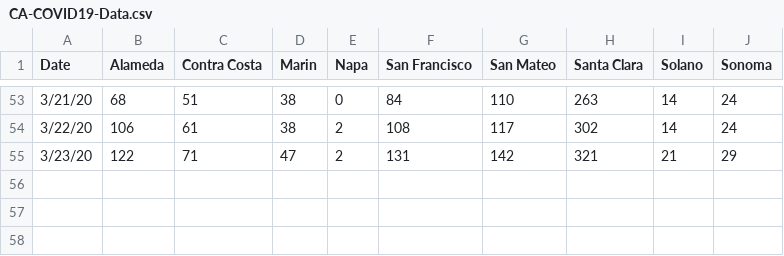
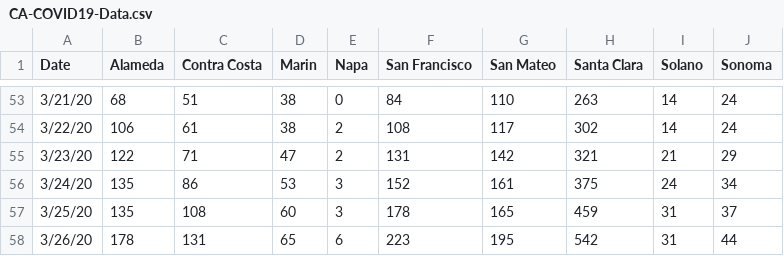
Before and after one commit to wefightcovid19/We-Fight-COVID-19, a CSV file: _site/assets/data/CA-COVID19-Data.csv, drawn as a sheet; only a part is shown, gaps mark what is left out.

```diff
--- a/_site/assets/data/CA-COVID19-Data.csv
+++ b/_site/assets/data/CA-COVID19-Data.csv
@@ -55 +55,4 @@ Date,Alameda,Contra Costa,Marin,Napa,San Francisco,San Mateo,Santa Clara,Solano,
 3/23/20,122,71,47,2,131,142,321,21,29
+3/24/20,135,86,53,3,152,161,375,24,34
+3/25/20,135,108,60,3,178,165,459,31,37
+3/26/20,178,131,65,6,223,195,542,31,44
```
Also changed, not shown: _site/assets/data/county-data.csv, 8 other files.
